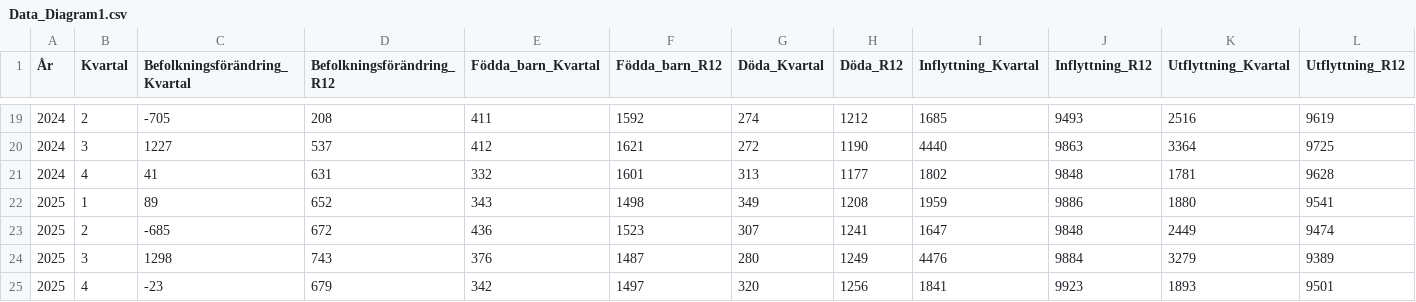
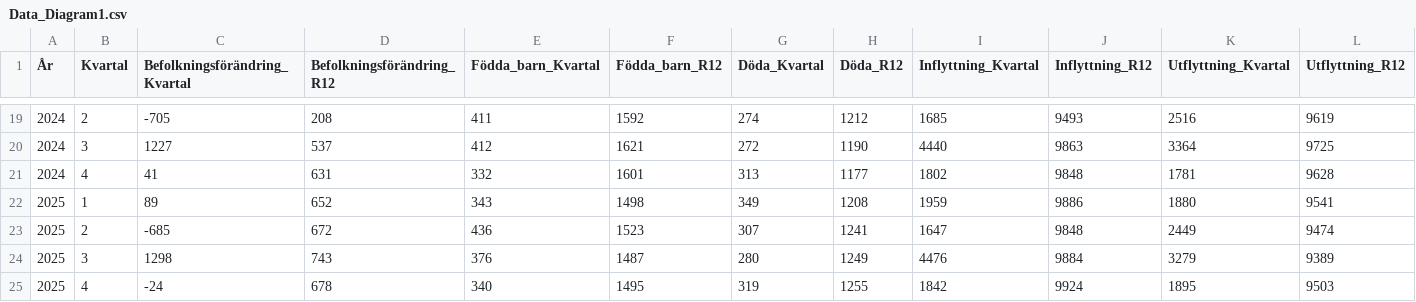
Before and after one commit to lindahlen/MIn_Dashboard, a CSV file: Data_Diagram1.csv, drawn as a sheet; only a part is shown, gaps mark what is left out; removed rows and columns are numbered as before the commit, all else as after; rows hold the shown columns only; the diff names each change by its address in the sheet, - before the commit and + after, or states it on an @@ line.

```diff
--- a/Data_Diagram1.csv
+++ b/Data_Diagram1.csv
-row 25: 2025 | 4 | -23 | 679 | 342 | 1497 | 320 | 1256 | 1841 | 9923 | 1893 | 9501
+row 25: 2025 | 4 | -24 | 678 | 340 | 1495 | 319 | 1255 | 1842 | 9924 | 1895 | 9503
```
Also changed, not shown: 1 other file.
